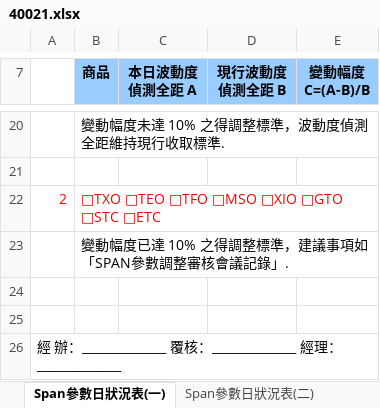
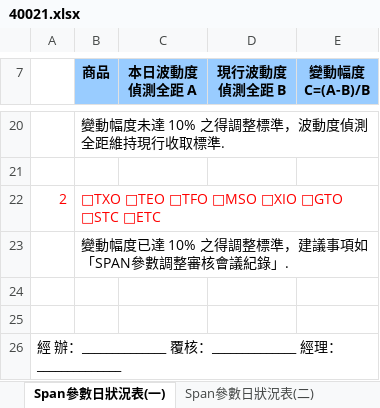
Before and after one commit to haotingchan/RekindlePhoenixCI, an Excel workbook: PhoenixCI/Excel_Template/40021.xlsx, sheet Span參數日狀況表(一), drawn as a sheet; only a part is shown, gaps mark what is left out; values as stored, in another font and other column widths than the file's, no borders; the diff names each change by its address in the sheet, - before the commit and + after, or states it on an @@ line.

```diff
--- a/PhoenixCI/Excel_Template/40021.xlsx (sheet Span參數日狀況表(一))
+++ b/PhoenixCI/Excel_Template/40021.xlsx (sheet Span參數日狀況表(一))
-B23 (商品): 變動幅度已達 10% 之得調整標準，建議事項如「SPAN參數調整審核會議記錄」.
+B23 (商品): 變動幅度已達 10% 之得調整標準，建議事項如「SPAN參數調整審核會議紀錄」.
```
Also changed, not shown: sheet Span參數日狀況表(二), sheet Span參數日狀況表(三), PhoenixCI/Excel_Template/40022.xlsx, 12 other files.
